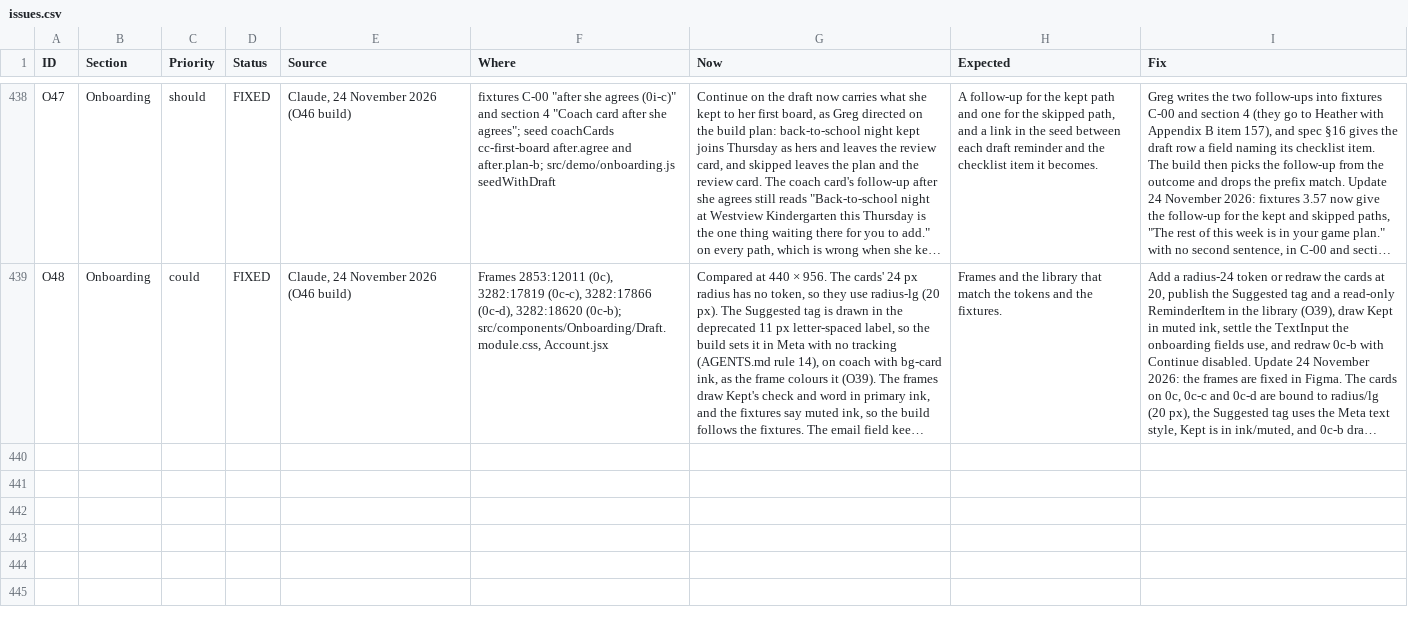
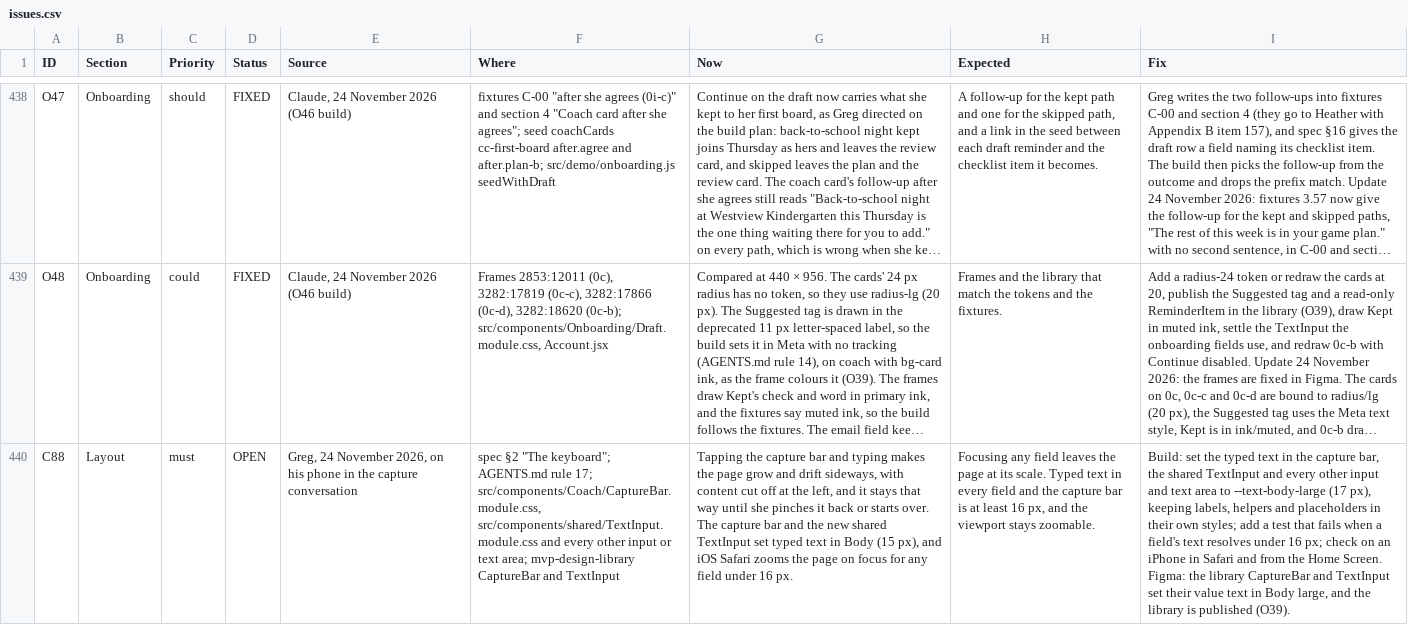
Before and after one commit to itzGPHarris/lombardi, a CSV file: docs/issues.csv, drawn as a sheet; only a part is shown, gaps mark what is left out; long unchanged cells end in …; the diff names each change by its address in the sheet, - before the commit and + after, or states it on an @@ line.

```diff
--- a/docs/issues.csv
+++ b/docs/issues.csv
+row 440: C88 | Layout | must | OPEN | Greg, 24 November 2026, on his phone in the capture conversation | spec §2 "The keyboard"; AGENTS.md rule 17; src/components/Coach/CaptureBar.module.css, src/components/shared/TextInput.module.css and every other input or text area; mvp-design-library CaptureBar and TextInput | Tapping the capture bar and typing makes the page grow and drift sideways, with content cut off at the left, and it stays that way until she pinches it back or starts over. The capture bar and the new shared TextInput set typed text in Body (15 px), and iOS Safari zooms the page on focus for any field under 16 px. | Focusing any field leaves the page at its scale. Typed text in every field and the capture bar is at least 16 px, and the viewport stays zoomable. | Build: set the typed text in the capture bar, the shared TextInput and every other input and text area to --text-body-large (17 px), keeping labels, helpers and placeholders in their own styles; add a test that fails when a field's text resolves under 16 px; check on an iPhone in Safari and from the Home Screen. Figma: the library CaptureBar and TextInput set their value text in Body large, and the library is published (O39).
```
Also changed, not shown: 2 other files.
